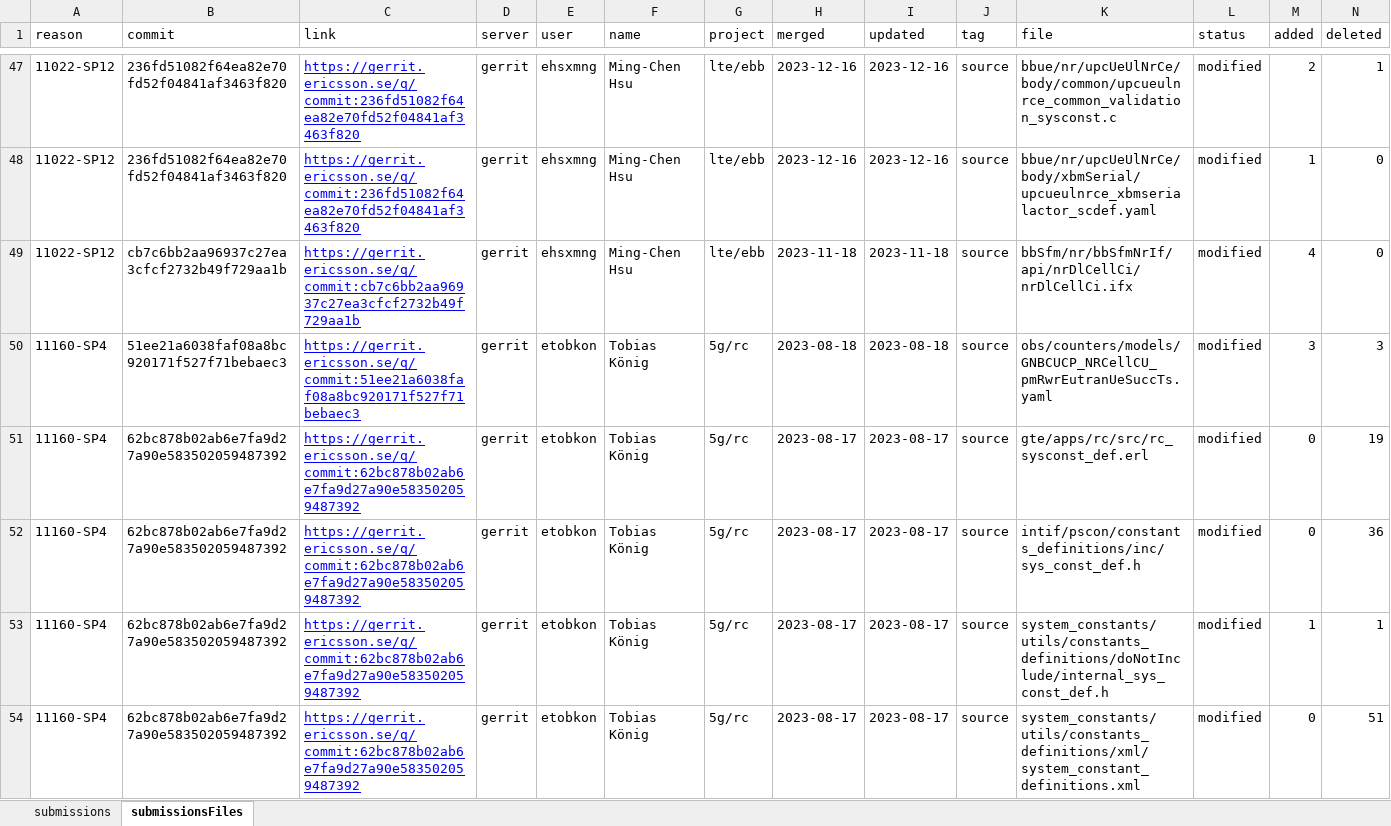
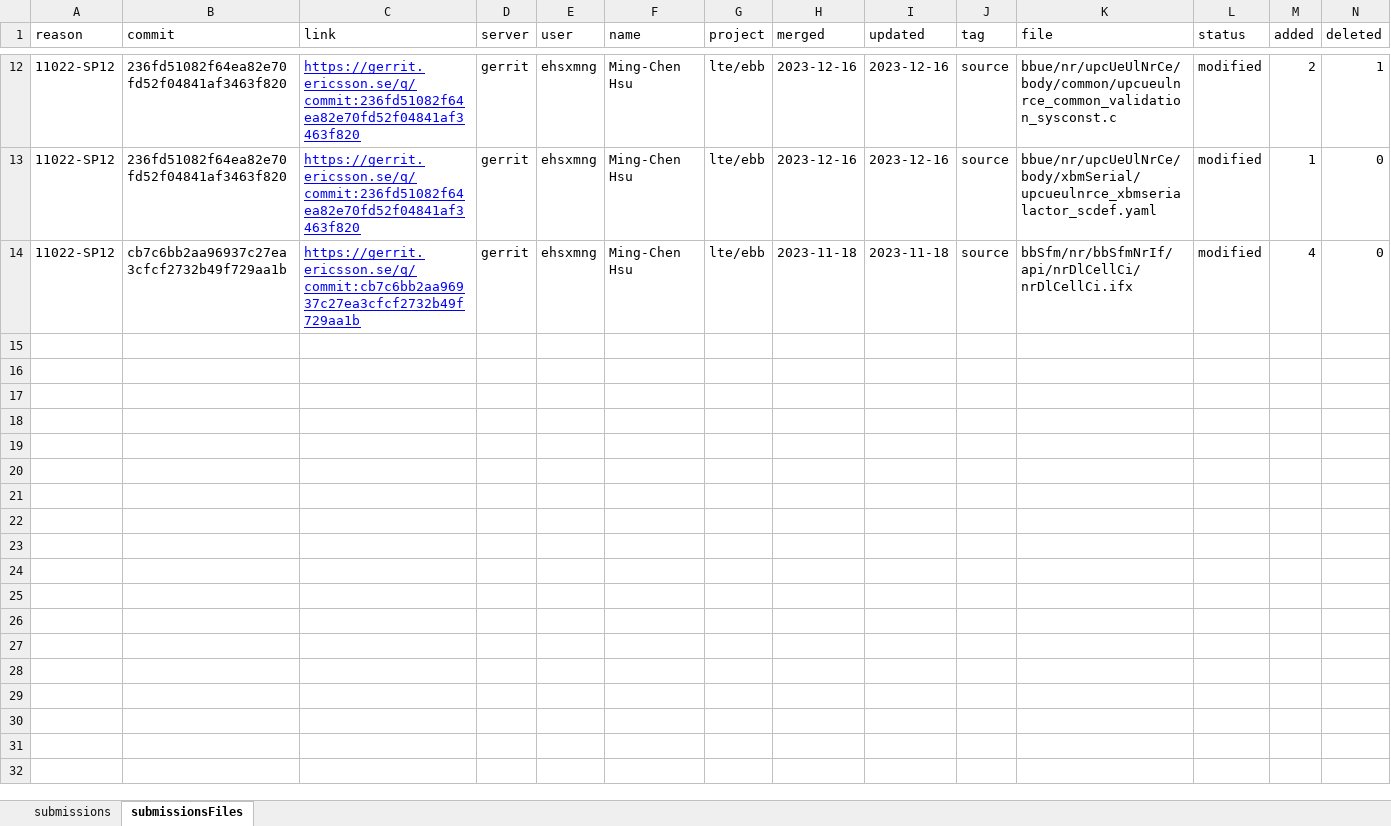
Before and after one commit to henrylee746/team-metrics-dashboard, an Excel workbook: backend/csv/churnQuery.xlsx, sheet submissionsFiles, drawn as a sheet; only a part is shown, gaps mark what is left out; values as stored, in another font and other column widths than the file's, no borders; rows hold the shown columns only; the diff covers the shown part only; the diff names each change by its address in the sheet, - before the commit and + after, or states it on an @@ line.

```diff
--- a/backend/csv/churnQuery.xlsx (sheet submissionsFiles)
+++ b/backend/csv/churnQuery.xlsx (sheet submissionsFiles)
-row 50: 11160-SP4 | 51ee21a6038faf08a8bc920171f527f71bebaec3 | https://gerrit.ericsson.se/q/commit:51ee21a6038faf08a8bc920171f527f71bebaec3 | gerrit | etobkon | Tobias König | 5g/rc | 2023-08-18 | 2023-08-18 | source | obs/counters/models/GNBCUCP_NRCellCU_pmRwrEutranUeSuccTs.yaml | modified | 3 | 3
-row 51: 11160-SP4 | 62bc878b02ab6e7fa9d27a90e583502059487392 | https://gerrit.ericsson.se/q/commit:62bc878b02ab6e7fa9d27a90e583502059487392 | gerrit | etobkon | Tobias König | 5g/rc | 2023-08-17 | 2023-08-17 | source | gte/apps/rc/src/rc_sysconst_def.erl | modified | 0 | 19
-row 52: 11160-SP4 | 62bc878b02ab6e7fa9d27a90e583502059487392 | https://gerrit.ericsson.se/q/commit:62bc878b02ab6e7fa9d27a90e583502059487392 | gerrit | etobkon | Tobias König | 5g/rc | 2023-08-17 | 2023-08-17 | source | intif/pscon/constants_definitions/inc/sys_const_def.h | modified | 0 | 36
-row 53: 11160-SP4 | 62bc878b02ab6e7fa9d27a90e583502059487392 | https://gerrit.ericsson.se/q/commit:62bc878b02ab6e7fa9d27a90e583502059487392 | gerrit | etobkon | Tobias König | 5g/rc | 2023-08-17 | 2023-08-17 | source | system_constants/utils/constants_definitions/doNotInclude/internal_sys_const_def.h | modified | 1 | 1
-row 54: 11160-SP4 | 62bc878b02ab6e7fa9d27a90e583502059487392 | https://gerrit.ericsson.se/q/commit:62bc878b02ab6e7fa9d27a90e583502059487392 | gerrit | etobkon | Tobias König | 5g/rc | 2023-08-17 | 2023-08-17 | source | system_constants/utils/constants_definitions/xml/system_constant_definitions.xml | modified | 0 | 51
```
Also changed, not shown: 110 removed rows elsewhere in this sheet, sheet submissions, backend/csv/modifiedData.xlsx, 5 other files.
